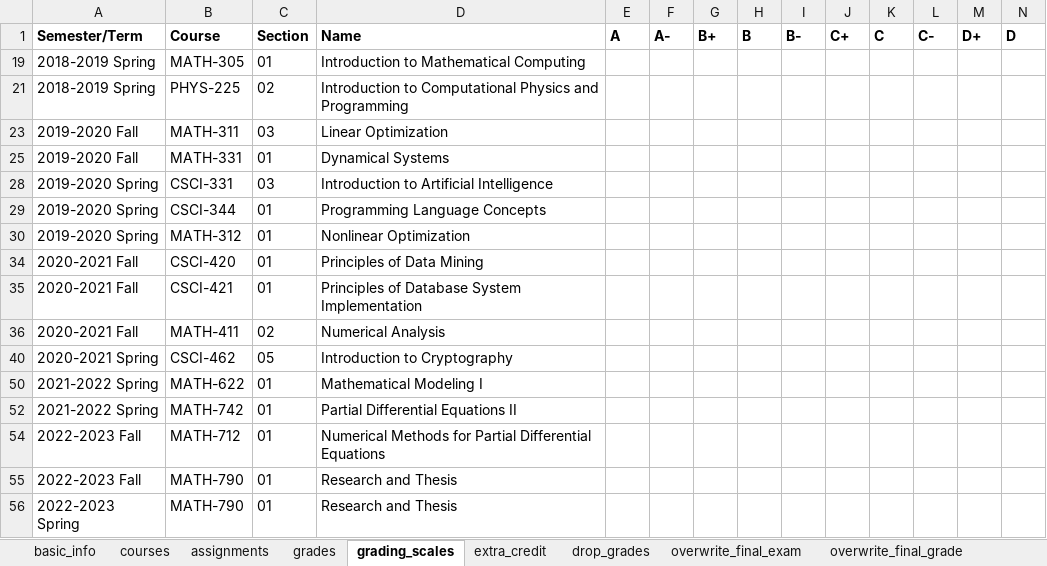
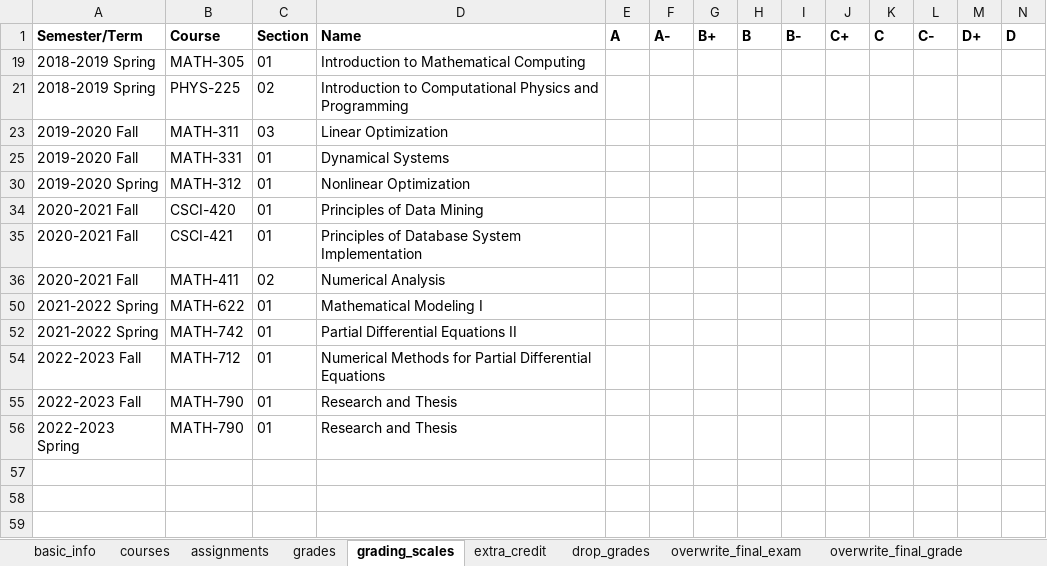
Before and after one commit to RaylaKurosaki1503/Student_Information_System, an Excel workbook: data/sis_example.xlsx, sheet grading_scales, drawn as a sheet; only a part is shown; values as stored, in another font and other column widths than the file's, no borders; rows hold the shown columns only; the diff names each change by its address in the sheet, - before the commit and + after, or states it on an @@ line.

```diff
--- a/data/sis_example.xlsx (sheet grading_scales)
+++ b/data/sis_example.xlsx (sheet grading_scales)
-row 28: 2019-2020 Spring | CSCI-331 | 03 | Introduction to Artificial Intelligence
-row 29: 2019-2020 Spring | CSCI-344 | 01 | Programming Language Concepts
-row 40: 2020-2021 Spring | CSCI-462 | 05 | Introduction to Cryptography
```
Also changed, not shown: sheet grades, sheet assignments, hidden cells.
